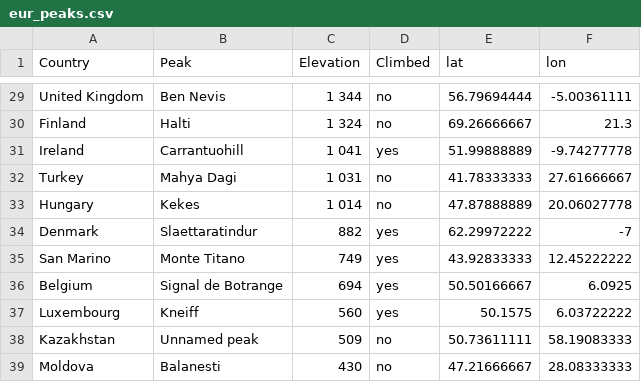
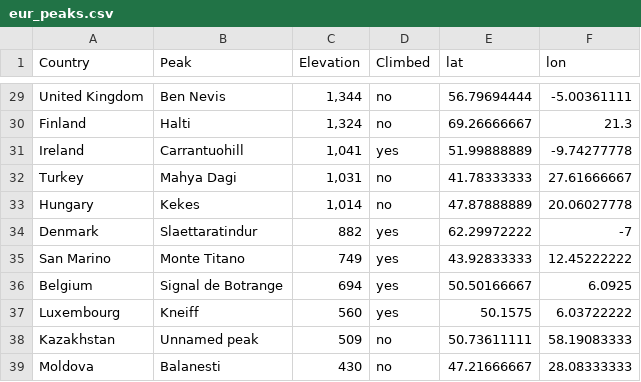
Before and after one commit to MichalOleszak/EuropeHighestPeaks, a CSV file: data/eur_peaks.csv, drawn as a sheet; only a part is shown, gaps mark what is left out; the diff covers the shown part only; the diff names each change by its address in the sheet, - before the commit and + after, or states it on an @@ line.

```diff
--- a/data/eur_peaks.csv
+++ b/data/eur_peaks.csv
-C29 (Elevation): 1 344
+C29 (Elevation): 1,344
-C30 (Elevation): 1 324
+C30 (Elevation): 1,324
-C31 (Elevation): 1 041
+C31 (Elevation): 1,041
-C32 (Elevation): 1 031
+C32 (Elevation): 1,031
-C33 (Elevation): 1 014
+C33 (Elevation): 1,014
```
Also changed, not shown: 28 edited cells elsewhere in this file, 2 other files.
